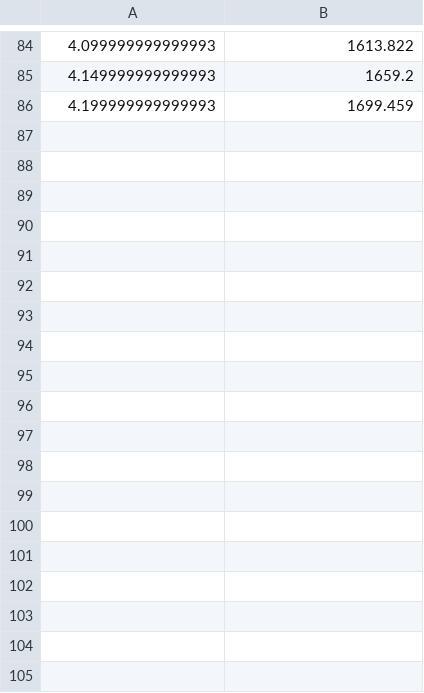
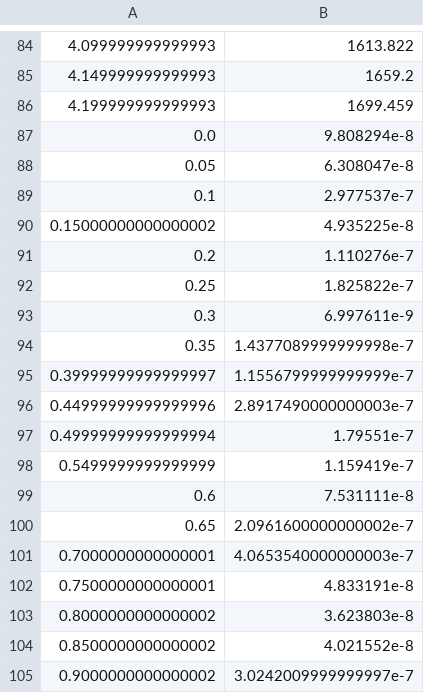
Before and after one commit to IanStafford/banjo-wombat, a CSV file: highK/figures/powerIV.csv, drawn as a sheet; only a part is shown, gaps mark what is left out; the diff names each change by its address in the sheet, - before the commit and + after, or states it on an @@ line.

```diff
--- a/highK/figures/powerIV.csv
+++ b/highK/figures/powerIV.csv
+row 87: 0.0 | 9.808294e-8
+row 88: 0.05 | 6.308047e-8
+row 89: 0.1 | 2.977537e-7
+row 90: 0.15000000000000002 | 4.935225e-8
+row 91: 0.2 | 1.110276e-7
+row 92: 0.25 | 1.825822e-7
+row 93: 0.3 | 6.997611e-9
+row 94: 0.35 | 1.4377089999999998e-7
+row 95: 0.39999999999999997 | 1.1556799999999999e-7
+row 96: 0.44999999999999996 | 2.8917490000000003e-7
+row 97: 0.49999999999999994 | 1.79551e-7
+row 98: 0.5499999999999999 | 1.159419e-7
+row 99: 0.6 | 7.531111e-8
+row 100: 0.65 | 2.0961600000000002e-7
+row 101: 0.7000000000000001 | 4.0653540000000003e-7
+row 102: 0.7500000000000001 | 4.833191e-8
+row 103: 0.8000000000000002 | 3.623803e-8
+row 104: 0.8500000000000002 | 4.021552e-8
+row 105: 0.9000000000000002 | 3.0242009999999997e-7
```
Also changed, not shown: highK/figures/testing.csv, 9 other files.
